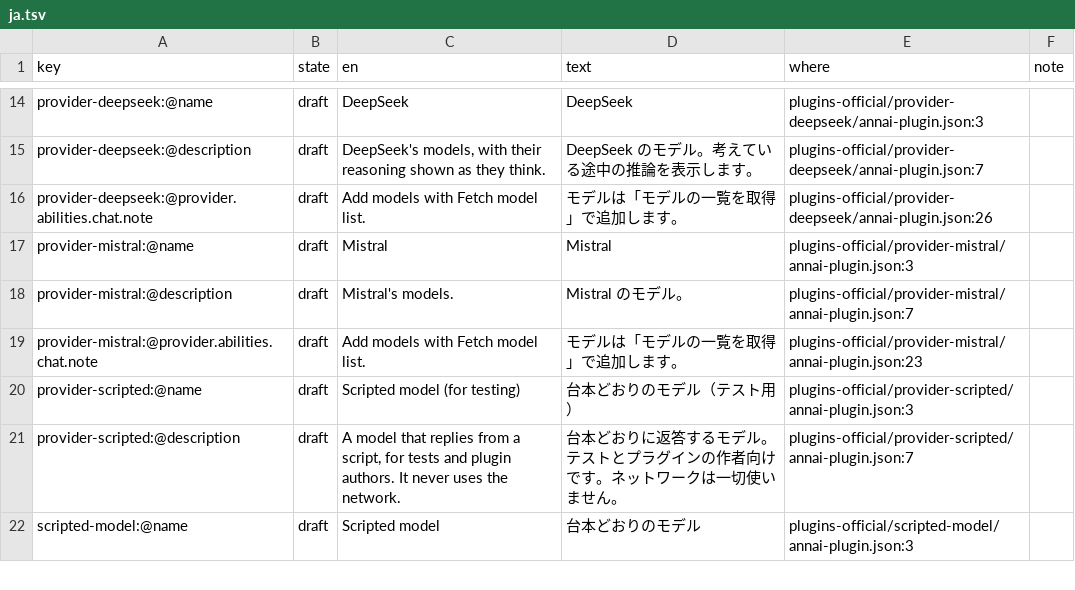
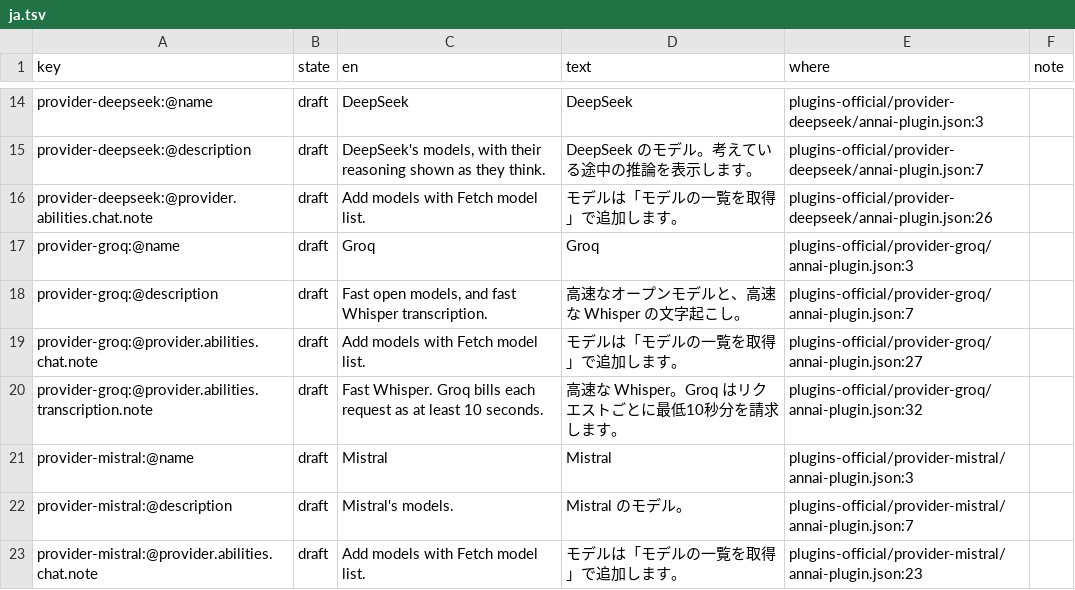
Before and after one commit to annai-guide/annai, a TSV file: l10n/ja.tsv, drawn as a sheet; only a part is shown, gaps mark what is left out; the shorter side is filled out with more unchanged rows; the diff names each change by its address in the sheet, - before the commit and + after, or states it on an @@ line.

```diff
--- a/l10n/ja.tsv
+++ b/l10n/ja.tsv
+row 17: provider-groq:@name | draft | Groq | Groq | plugins-official/provider-groq/annai-plugin.json:3
+row 18: provider-groq:@description | draft | Fast open models, and fast Whisper transcription. | 高速なオープンモデルと、高速な Whisper の文字起こし。 | plugins-official/provider-groq/annai-plugin.json:7
+row 19: provider-groq:@provider.abilities.chat.note | draft | Add models with Fetch model list. | モデルは「モデルの一覧を取得」で追加します。 | plugins-official/provider-groq/annai-plugin.json:27
+row 20: provider-groq:@provider.abilities.transcription.note | draft | Fast Whisper. Groq bills each request as at least 10 seconds. | 高速な Whisper。Groq はリクエストごとに最低10秒分を請求します。 | plugins-official/provider-groq/annai-plugin.json:32
```
Also changed, not shown: l10n/zh-Hans.tsv, 6 other files.
